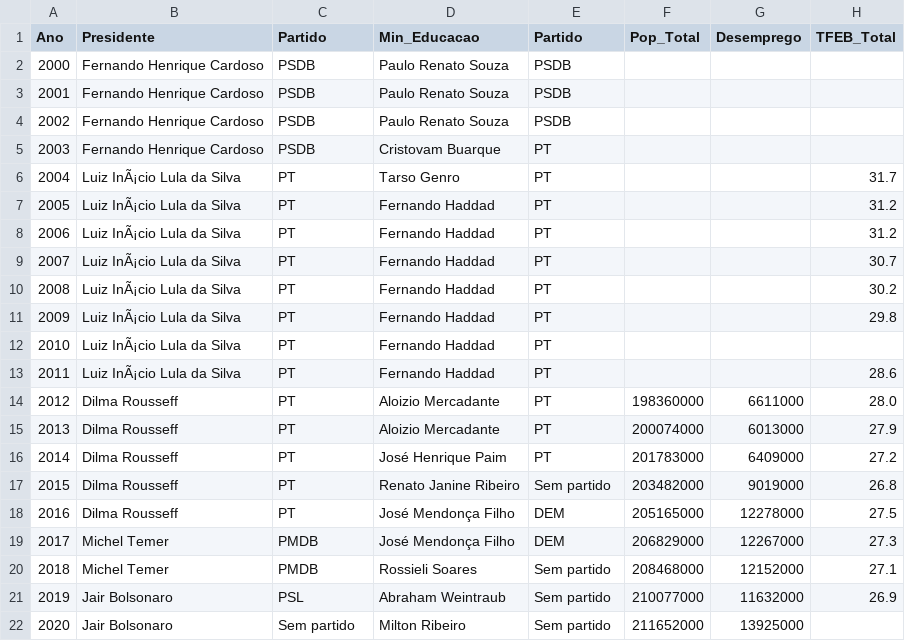
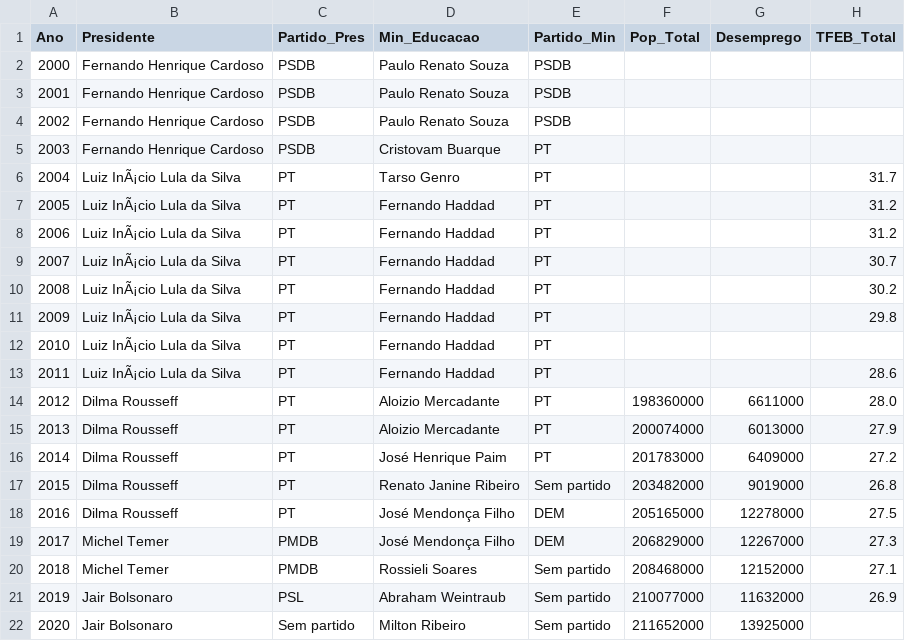
Before and after one commit to remmessias/mc886-final-project, a CSV file: features.csv, drawn as a sheet; only a part is shown; the diff names each change by its address in the sheet, - before the commit and + after, or states it on an @@ line.

Commit message:
Update features.csv

```diff
--- a/features.csv
+++ b/features.csv
-C1: Partido
+C1: Partido_Pres
-E1: Partido
+E1: Partido_Min
```
